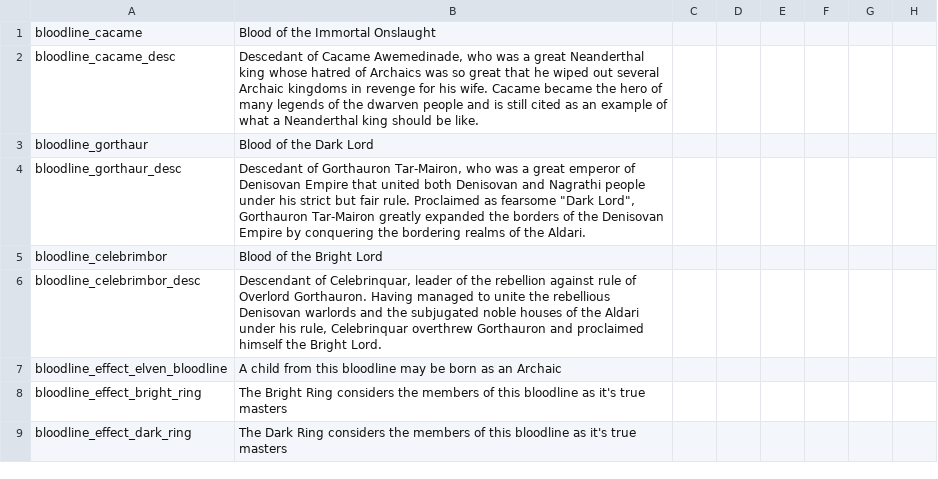
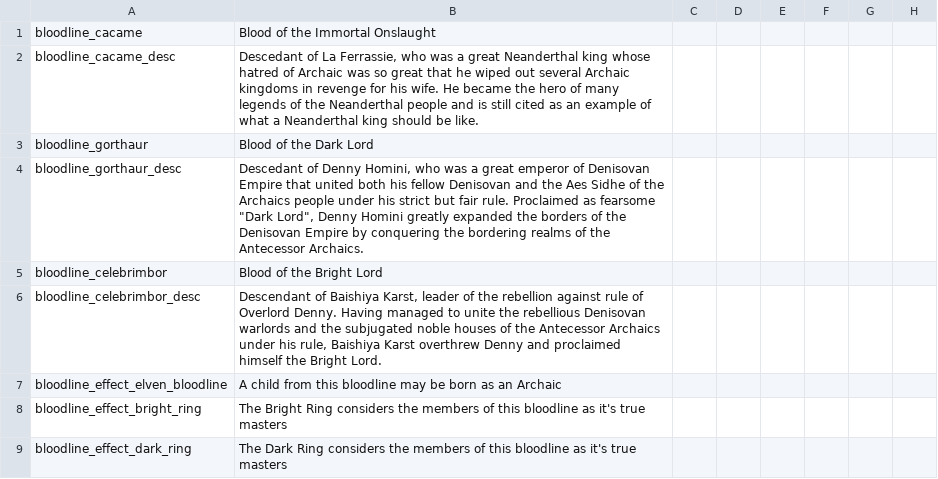
Before and after one commit to Zombaxx/crusader-space-kings, a CSV file: ck2 solar system/localisation/EaD_bloodlines.csv, drawn as a sheet; only a part is shown; the diff names each change by its address in the sheet, - before the commit and + after, or states it on an @@ line.

```diff
--- a/ck2 solar system/localisation/EaD_bloodlines.csv
+++ b/ck2 solar system/localisation/EaD_bloodlines.csv
-B2: Descedant of Cacame Awemedinade, who was a great Neanderthal king whose hatred of Archaics was so great that he wiped out several Archaic kingdoms in revenge for his wife. Cacame became the hero of many legends of the dwarven people and…
+B2: Descedant of La Ferrassie, who was a great Neanderthal king whose hatred of Archaic was so great that he wiped out several Archaic kingdoms in revenge for his wife. He became the hero of many legends of the Neanderthal people and…
-B4: Descedant of Gorthauron Tar-Mairon, who was a great emperor of Denisovan Empire that united both Denisovan and Nagrathi people under his strict but fair rule. Proclaimed as fearsome "Dark Lord", Gorthauron Tar-Mairon greatly expanded the borders of the Denisovan Empire by conquering the bordering realms of the Aldari.
+B4: Descedant of Denny Homini, who was a great emperor of Denisovan Empire that united both his fellow Denisovan and the Aes Sidhe of the Archaics people under his strict but fair rule. Proclaimed as fearsome "Dark Lord", Denny Homini greatly expanded the borders of the Denisovan Empire by conquering the bordering realms of the Antecessor Archaics.
-B6: Descendant of Celebrinquar, leader of the rebellion against rule of Overlord Gorthauron. Having managed to unite the rebellious Denisovan warlords and the subjugated noble houses of the Aldari under his rule, Celebrinquar overthrew Gorthauron and proclaimed…
+B6: Descendant of Baishiya Karst, leader of the rebellion against rule of Overlord Denny. Having managed to unite the rebellious Denisovan warlords and the subjugated noble houses of the Antecessor Archaics under his rule, Baishiya Karst overthrew Denny and proclaimed…
```
Also changed, not shown: ck2 solar system/localisation/EaD_artifacts.csv, ck2 solar system/localisation/EaD_buildings.csv, 6 other files.
